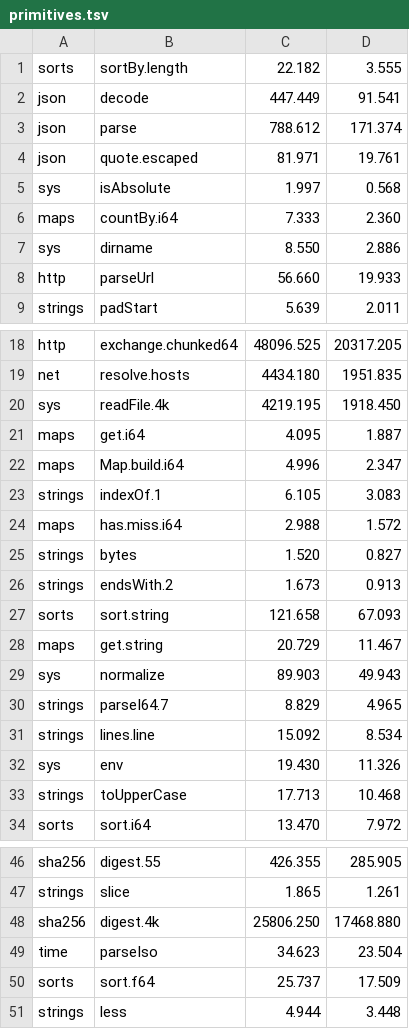
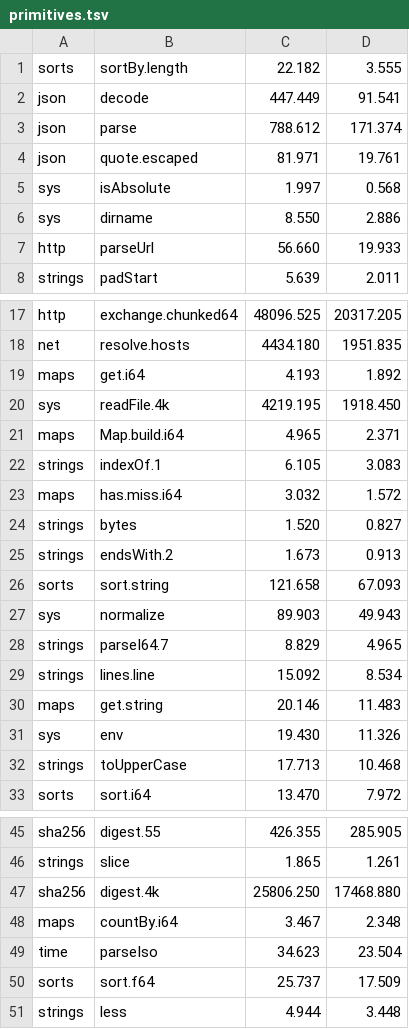
Before and after one commit to jbillard/isocron, a TSV file: results/primitives.tsv, drawn as a sheet; only a part is shown, gaps mark what is left out.

Commit message:
Counts by value of the keys below the number of keys: countBy 7.39 -> 3.51 ns, 1.48 times its floor (D494)

```diff
--- a/results/primitives.tsv
+++ b/results/primitives.tsv
@@ -5,3 +5,2 @@ json	quote.escaped	81.971	19.761
 sys	isAbsolute	1.997	0.568
-maps	countBy.i64	7.333	2.360
 sys	dirname	8.550	2.886
@@ -19,7 +18,7 @@ http	exchange.chunked64	48096.525	20317.205
 net	resolve.hosts	4434.180	1951.835
+maps	get.i64	4.193	1.892
 sys	readFile.4k	4219.195	1918.450
-maps	get.i64	4.095	1.887
-maps	Map.build.i64	4.996	2.347
+maps	Map.build.i64	4.965	2.371
 strings	indexOf.1	6.105	3.083
-maps	has.miss.i64	2.988	1.572
+maps	has.miss.i64	3.032	1.572
 strings	bytes	1.520	0.827
@@ -27,3 +26,2 @@ strings	endsWith.2	1.673	0.913
 sorts	sort.string	121.658	67.093
-maps	get.string	20.729	11.467
 sys	normalize	89.903	49.943
@@ -31,2 +29,3 @@ strings	parseI64.7	8.829	4.965
 strings	lines.line	15.092	8.534
+maps	get.string	20.146	11.483
 sys	env	19.430	11.326
@@ -48,2 +47,3 @@ strings	slice	1.865	1.261
 sha256	digest.4k	25806.250	17468.880
+maps	countBy.i64	3.467	2.348
 time	parseIso	34.623	23.504
```
Also changed, not shown: 6 other files.
